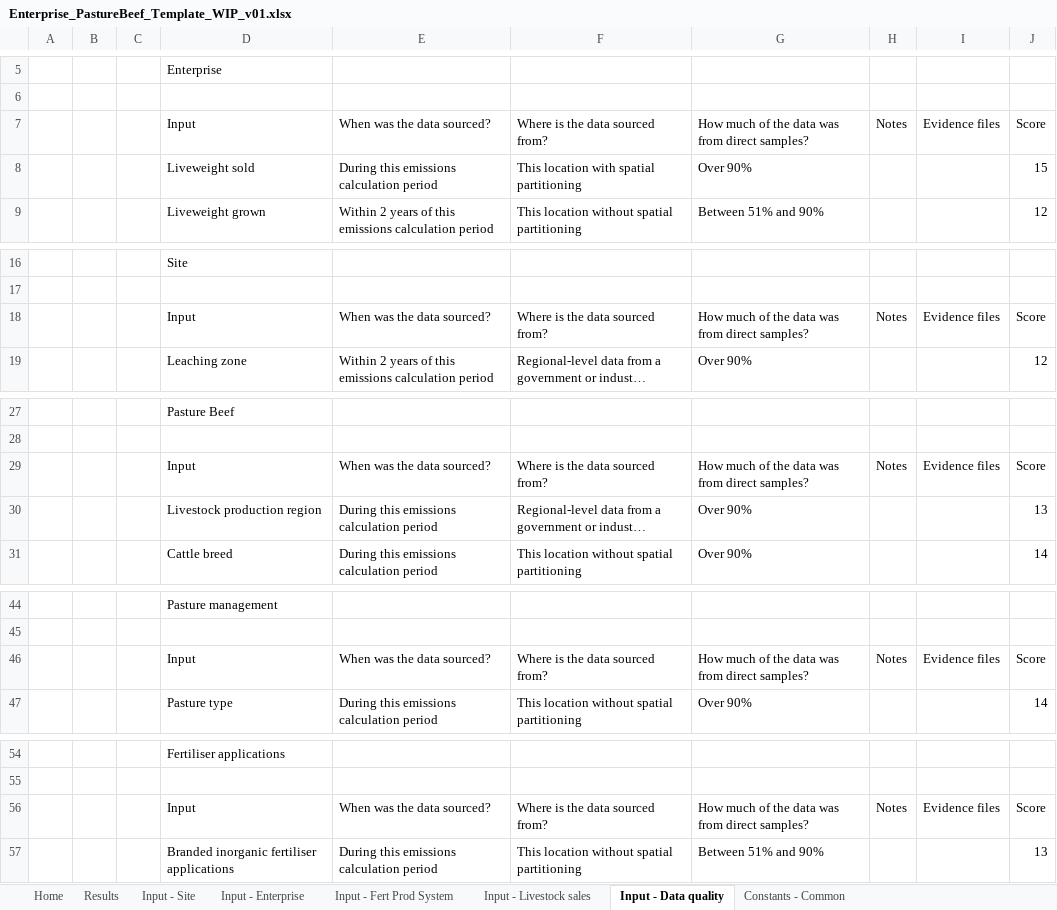
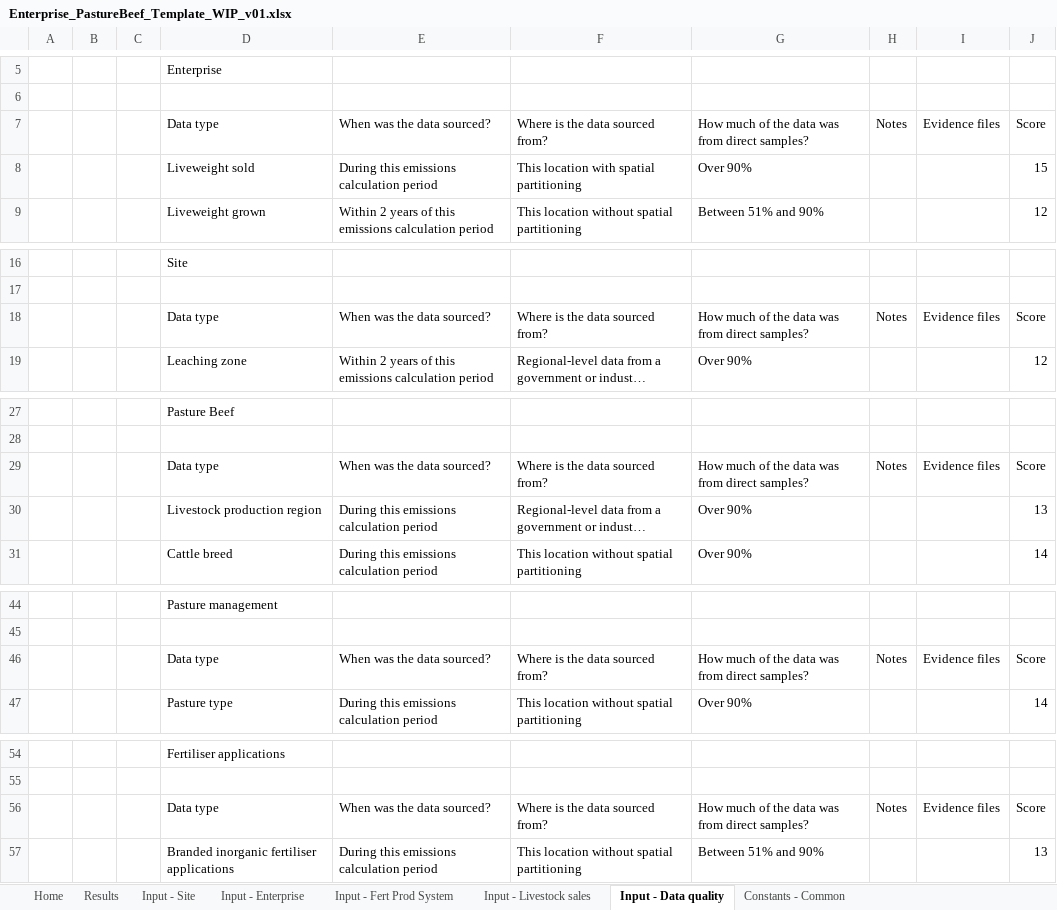
Before and after one commit to mrpaulkotz/GAF-VEERG-Functions, an Excel workbook: Excel/Enterprises/Enterprise_PastureBeef_Template_WIP_v01.xlsx, sheet Input - Data quality, drawn as a sheet; only a part is shown, gaps mark what is left out; long unchanged cells end in …; values as stored, in another font and other column widths than the file's, no cell formats; table styles not drawn; the diff names each change by its address in the sheet, - before the commit and + after, or states it on an @@ line.

Commit message:
inputfields dependent on

```diff
--- a/Excel/Enterprises/Enterprise_PastureBeef_Template_WIP_v01.xlsx (sheet Input - Data quality)
+++ b/Excel/Enterprises/Enterprise_PastureBeef_Template_WIP_v01.xlsx (sheet Input - Data quality)
-D7: Input
+D7: Data type
-D18: Input
+D18: Data type
-D29: Input
+D29: Data type
-D46: Input
+D46: Data type
-D56: Input
+D56: Data type
```
Also changed, not shown: cell formats, 3 other files.
